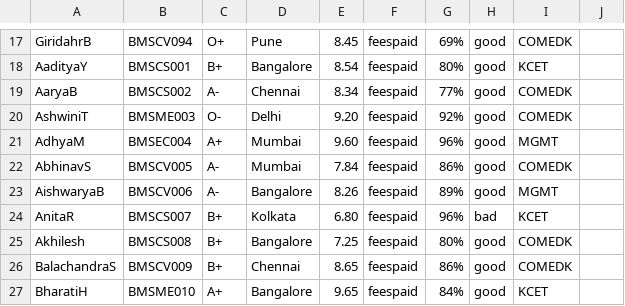
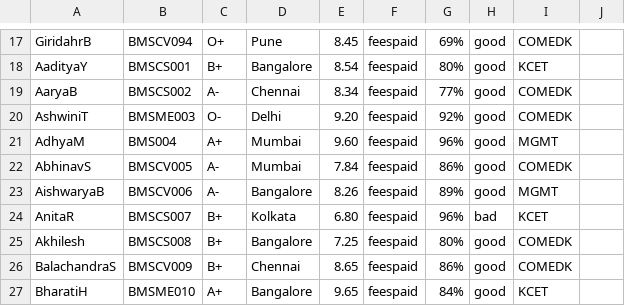
Before and after one commit to Gagan163264/Search-Engine, a CSV file: source/BMS_db.csv, drawn as a sheet; only a part is shown, gaps mark what is left out.

```diff
--- a/source/BMS_db.csv
+++ b/source/BMS_db.csv
@@ -20,3 +20,3 @@ AaryaB,BMSCS002,A-,Chennai,8.34,feespaid,77%,good,COMEDK,
 AshwiniT,BMSME003,O-,Delhi,9.20,feespaid,92%,good,COMEDK,
-AdhyaM,BMSEC004,A+,Mumbai,9.60,feespaid,96%,good,MGMT,
+AdhyaM,BMS004,A+,Mumbai,9.60,feespaid,96%,good,MGMT,
 AbhinavS,BMSCV005,A-,Mumbai,7.84,feespaid,86%,good,COMEDK,
```
Also changed, not shown: source/PES_db.csv, 8 other files.
